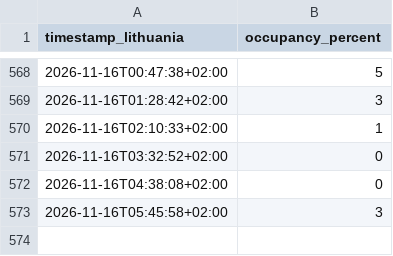
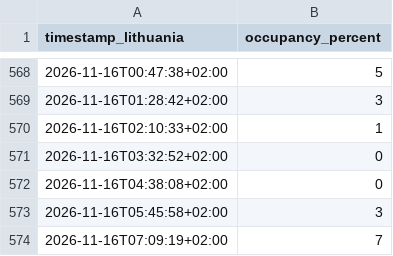
Before and after one commit to Barachiel36/Barachieruns, a CSV file: occupancy.csv, drawn as a sheet; only a part is shown, gaps mark what is left out.

```diff
--- a/occupancy.csv
+++ b/occupancy.csv
@@ -573 +573,2 @@ timestamp_lithuania,occupancy_percent
 2026-11-16T05:45:58+02:00,3
+2026-11-16T07:09:19+02:00,7
```
